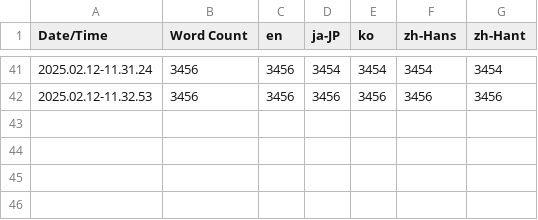
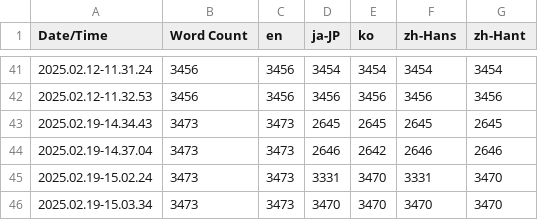
Before and after one commit to Oriburger/UE5-BackStreet-Mirror, a CSV file: Content/Localization/Game/Game.csv, drawn as a sheet; only a part is shown, gaps mark what is left out.

Commit message:
[localization] 튜토리얼 본문 내용 수정 및 현지화 적용 - 글자 크기 정돈

```diff
--- a/Content/Localization/Game/Game.csv
+++ b/Content/Localization/Game/Game.csv
@@ -42 +42,5 @@ Date/Time,Word Count,en,ja-JP,ko,zh-Hans,zh-Hant
 2025.02.12-11.32.53,3456,3456,3456,3456,3456,3456
+2025.02.19-14.34.43,3473,3473,2645,2645,2645,2645
+2025.02.19-14.37.04,3473,3473,2646,2642,2646,2646
+2025.02.19-15.02.24,3473,3473,3331,3470,3331,3470
+2025.02.19-15.03.34,3473,3473,3470,3470,3470,3470
```
Also changed, not shown: 18 other files.
